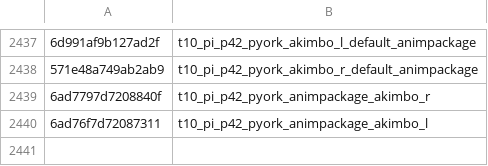
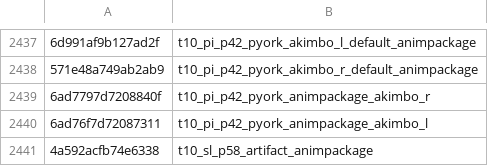
Before and after one commit to defaultactor/cod-name-db, a CSV file: csv/fnv1a_animpkgs_v2.csv, drawn as a sheet; only a part is shown, gaps mark what is left out; the diff names each change by its address in the sheet, - before the commit and + after, or states it on an @@ line.

```diff
--- a/csv/fnv1a_animpkgs_v2.csv
+++ b/csv/fnv1a_animpkgs_v2.csv
+row 2441: 4a592acfb74e6338 | t10_sl_p58_artifact_animpackage
```
Also changed, not shown: csv/fnv1a_soundbanks_v2.csv, 1 other file.
